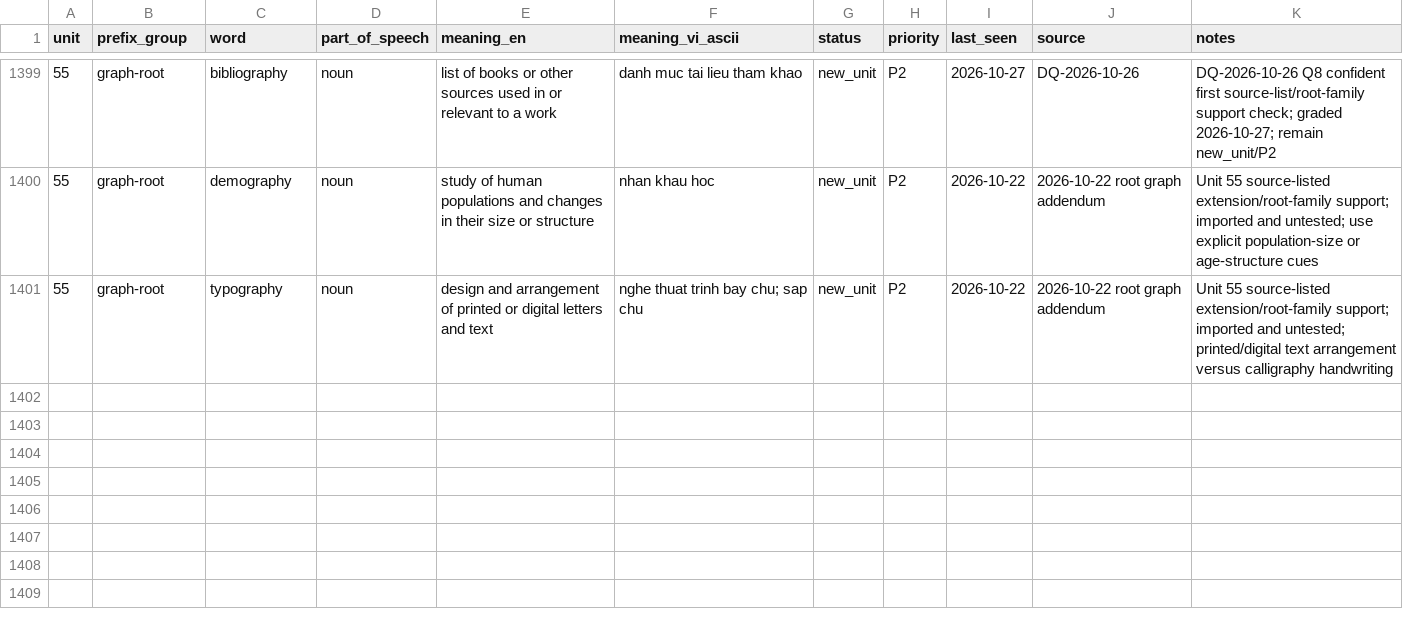
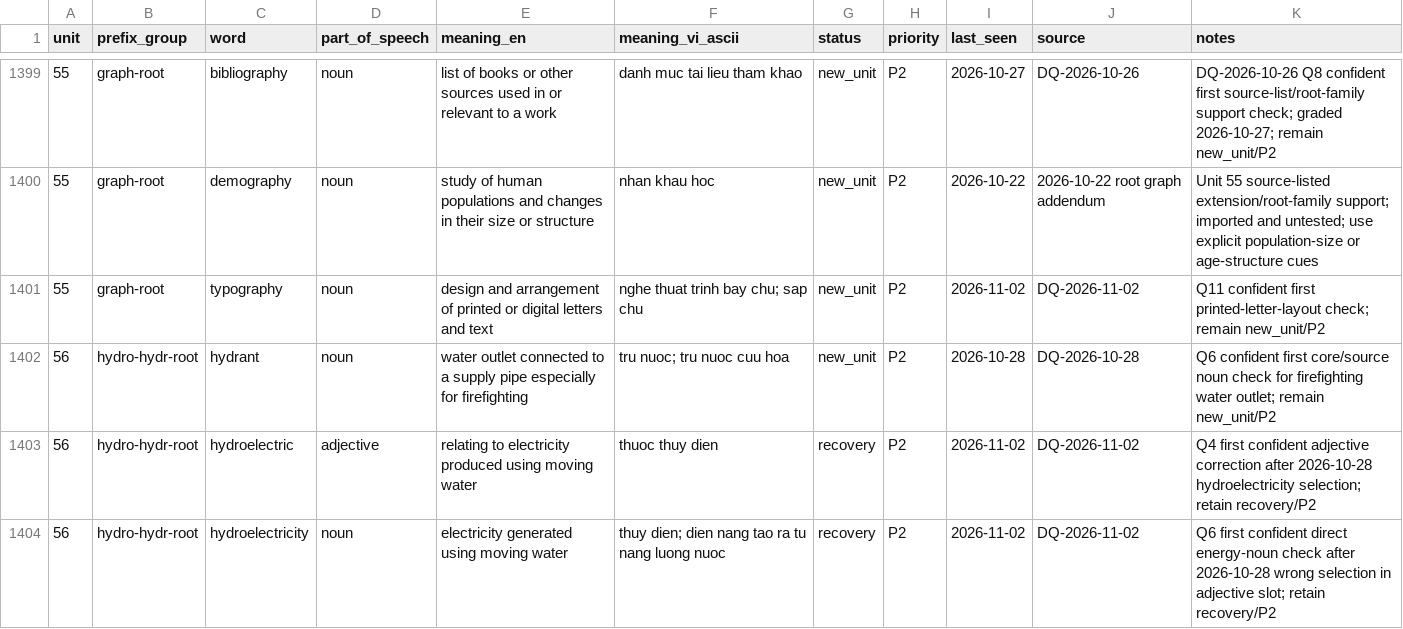
Before and after one commit to hungltph03955/English_Vocabulary_Project_Unit_01-29_07_08_2026, a CSV file: VOCABULARY_STATE.csv, drawn as a sheet; only a part is shown, gaps mark what is left out; the diff covers the shown part only.

```diff
--- a/VOCABULARY_STATE.csv
+++ b/VOCABULARY_STATE.csv
@@ -1400,2 +1400,5 @@ unit,prefix_group,word,part_of_speech,meaning_en,meaning_vi_ascii,status,priorit
 55,graph-root,demography,noun,study of human populations and changes in their size or structure,nhan khau hoc,new_unit,P2,2026-10-22,2026-10-22 root graph addendum,Unit 55 source-listed extension/root-family support; imported and untested; use explicit population-size or age-structure cues
-55,graph-root,typography,noun,design and arrangement of printed or digital letters and text,nghe thuat trinh bay chu; sap chu,new_unit,P2,2026-10-22,2026-10-22 root graph addendum,Unit 55 source-listed extension/root-family support; imported and untested; printed/digital text arrangement versus calligraphy handwriting
+55,graph-root,typography,noun,design and arrangement of printed or digital letters and text,nghe thuat trinh bay chu; sap chu,new_unit,P2,2026-11-02,DQ-2026-11-02,Q11 confident first printed-letter-layout check; remain new_unit/P2
+56,hydro-hydr-root,hydrant,noun,water outlet connected to a supply pipe especially for firefighting,tru nuoc; tru nuoc cuu hoa,new_unit,P2,2026-10-28,DQ-2026-10-28,Q6 confident first core/source noun check for firefighting water outlet; remain new_unit/P2
+56,hydro-hydr-root,hydroelectric,adjective,relating to electricity produced using moving water,thuoc thuy dien,recovery,P2,2026-11-02,DQ-2026-11-02,Q4 first confident adjective correction after 2026-10-28 hydroelectricity selection; retain recovery/P2
+56,hydro-hydr-root,hydroelectricity,noun,electricity generated using moving water,thuy dien; dien nang tao ra tu nang luong nuoc,recovery,P2,2026-11-02,DQ-2026-11-02,Q6 first confident direct energy-noun check after 2026-10-28 wrong selection in adjective slot; retain recovery/P2
```
Also changed, not shown: 3 added rows and 52 edited cells elsewhere in this file, TACTICS_IMPORT_MAP.csv, 13 other files.
